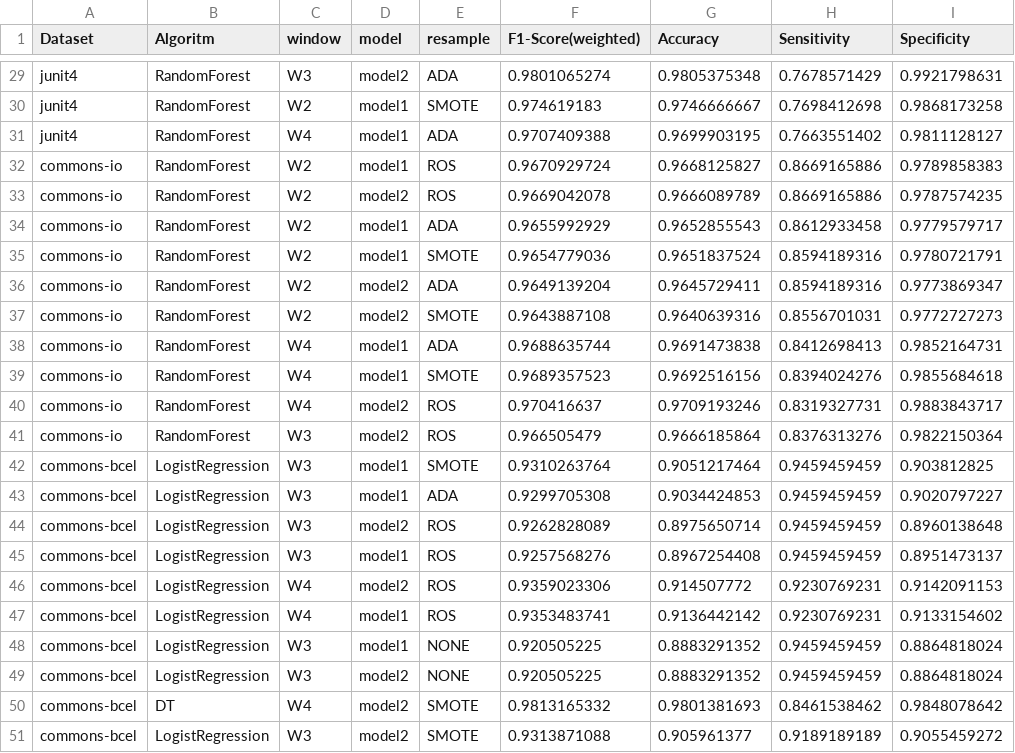
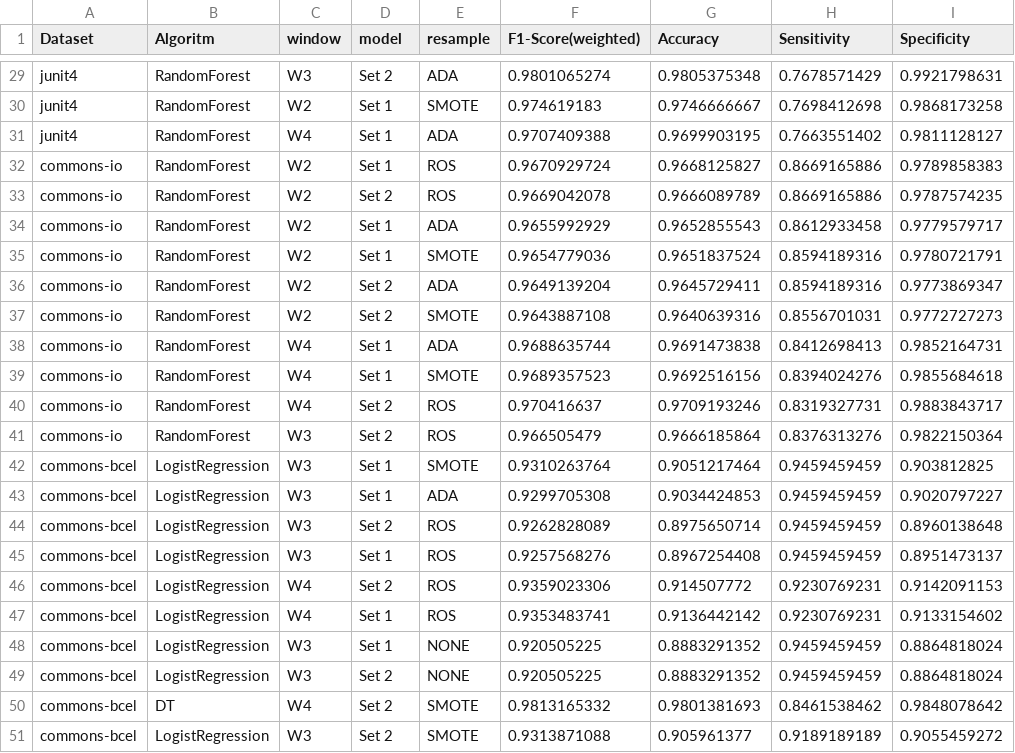
Before and after one commit to carvalho7976/Roses-Analysis, a CSV file: resources/resultados-s1-s2.csv, drawn as a sheet; only a part is shown, gaps mark what is left out; the diff covers the shown part only; the diff names each change by its address in the sheet, - before the commit and + after, or states it on an @@ line.

```diff
--- a/resources/resultados-s1-s2.csv
+++ b/resources/resultados-s1-s2.csv
-D29 (model): model2
+D29 (model): Set 2
-D30:D32 (model): model1
+D30:D32 (model): Set 1
-D33 (model): model2
+D33 (model): Set 2
-D34:D35 (model): model1
+D34:D35 (model): Set 1
-D36:D37 (model): model2
+D36:D37 (model): Set 2
-D38:D39 (model): model1
+D38:D39 (model): Set 1
-D40:D41 (model): model2
+D40:D41 (model): Set 2
-D42:D43 (model): model1
+D42:D43 (model): Set 1
-D44 (model): model2
+D44 (model): Set 2
-D45 (model): model1
+D45 (model): Set 1
-D46 (model): model2
+D46 (model): Set 2
-D47:D48 (model): model1
+D47:D48 (model): Set 1
-D49:D51 (model): model2
+D49:D51 (model): Set 2
```
Also changed, not shown: 27 edited cells elsewhere in this file, resources/resultados-s1-s2-trad-our-w3.csv, 12 other files.
